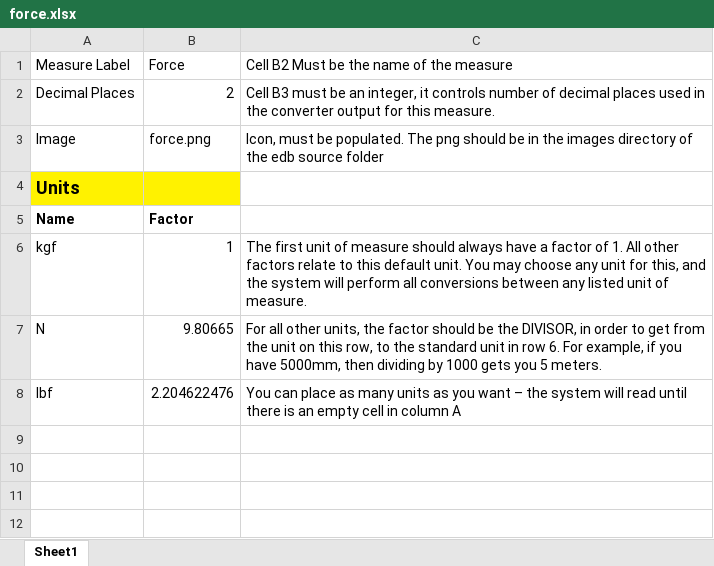
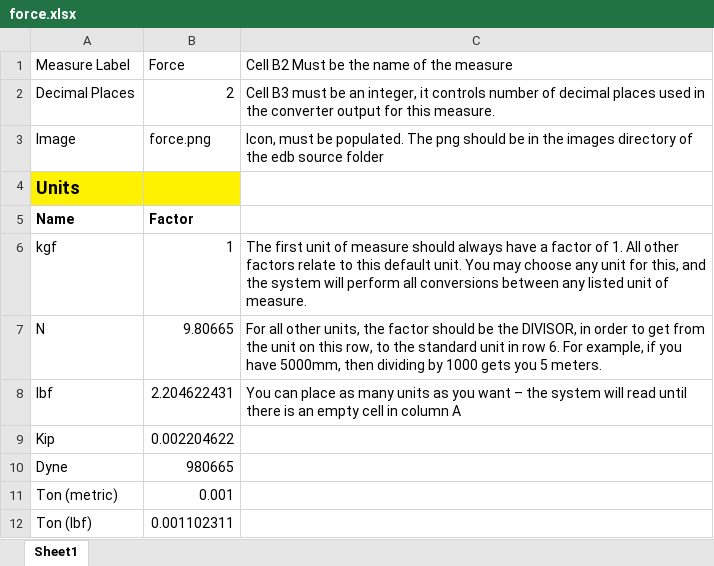
Before and after one commit to hydraulic-institute/edb, an Excel workbook: kb/unit-converter/force.xlsx, sheet Sheet1, drawn as a sheet; values as stored, in another font and other column widths than the file's, no borders; the diff names each change by its address in the sheet, - before the commit and + after, or states it on an @@ line.

```diff
--- a/kb/unit-converter/force.xlsx (sheet Sheet1)
+++ b/kb/unit-converter/force.xlsx (sheet Sheet1)
-B8 (Force): 2.204622476
+B8 (Force): 2.204622431
+row 9: Kip | 0.002204622
+row 10: Dyne | 980665
+row 11: Ton (metric) | 0.001
+row 12: Ton (lbf) | 0.001102311
```
Also changed, not shown: kb/unit-converter/area.xlsx, kb/unit-converter/density.xlsx, 8 other files.
